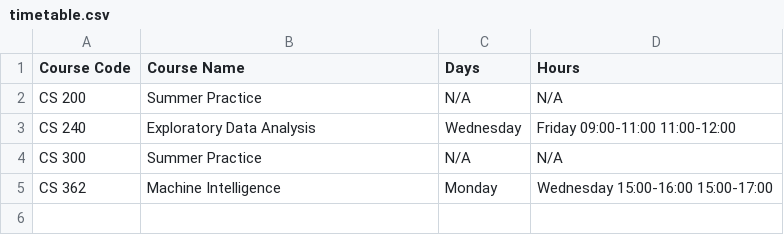
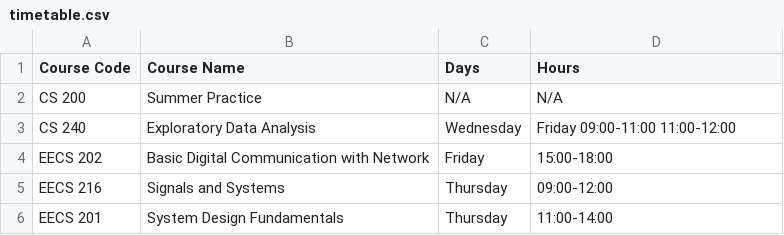
Before and after one commit to zanaaaxg/final-project, a CSV file: timetable.csv, drawn as a sheet.

Commit message:
View my TimeSheet

```diff
--- a/timetable.csv
+++ b/timetable.csv
@@ -3,3 +3,4 @@ CS 200,Summer Practice,N/A,N/A
 CS 240,Exploratory Data Analysis,Wednesday,Friday 09:00-11:00 11:00-12:00
-CS 300,Summer Practice,N/A,N/A
-CS 362,Machine Intelligence,Monday,Wednesday 15:00-16:00 15:00-17:00
+EECS 202,Basic Digital Communication with Network,Friday,15:00-18:00
+EECS 216,Signals and Systems,Thursday,09:00-12:00
+EECS 201,System Design Fundamentals,Thursday,11:00-14:00
```
Also changed, not shown: 2 other files.
